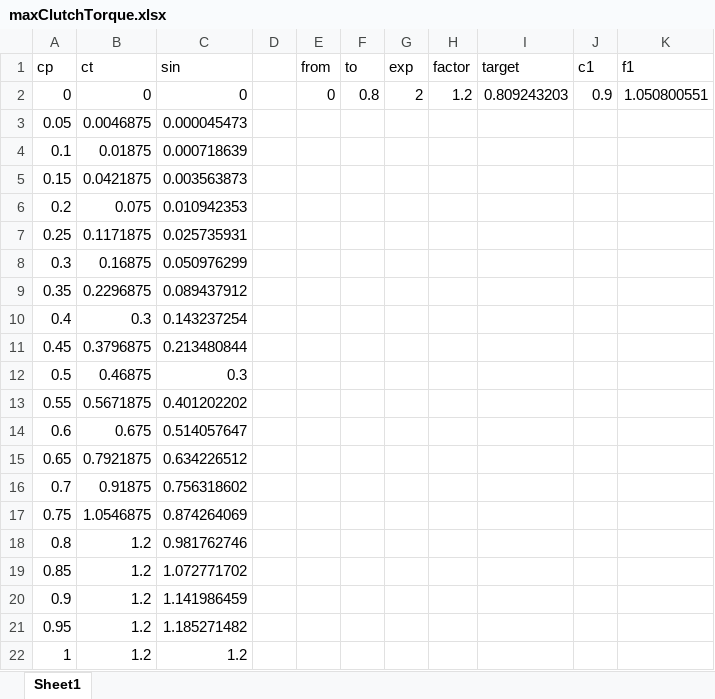
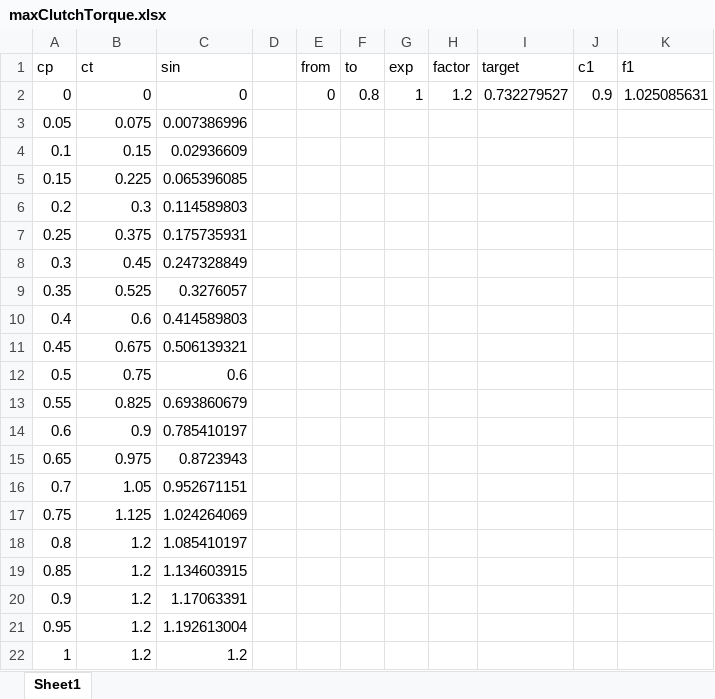
Before and after one commit to Mogli12/GearboxAddon, an Excel workbook: Documents/maxClutchTorque.xlsx, sheet Sheet1, drawn as a sheet; values as stored, in another font and other column widths than the file's, no borders; charts and pictures and table styles not drawn; the diff names each change by its address in the sheet, - before the commit and + after, or states it on an @@ line.

```diff
--- a/Documents/maxClutchTorque.xlsx (sheet Sheet1)
+++ b/Documents/maxClutchTorque.xlsx (sheet Sheet1)
-G2 (exp): 2
+G2 (exp): 1
-I2 (target): 0.809243203
+I2 (target): 0.732279527
-K2 (f1): 1.050800551
+K2 (f1): 1.025085631
-B3 (ct): 0.0046875
+B3 (ct): 0.075
-C3 (sin): 0.000045473
+C3 (sin): 0.007386996
-B4 (ct): 0.01875
+B4 (ct): 0.15
-C4 (sin): 0.000718639
+C4 (sin): 0.02936609
-B5 (ct): 0.0421875
+B5 (ct): 0.225
-C5 (sin): 0.003563873
+C5 (sin): 0.065396085
-B6 (ct): 0.075
+B6 (ct): 0.3
-C6 (sin): 0.010942353
+C6 (sin): 0.114589803
-B7 (ct): 0.1171875
+B7 (ct): 0.375
-C7 (sin): 0.025735931
+C7 (sin): 0.175735931
-B8 (ct): 0.16875
+B8 (ct): 0.45
-C8 (sin): 0.050976299
+C8 (sin): 0.247328849
-B9 (ct): 0.2296875
+B9 (ct): 0.525
-C9 (sin): 0.089437912
+C9 (sin): 0.3276057
-B10 (ct): 0.3
+B10 (ct): 0.6
-C10 (sin): 0.143237254
+C10 (sin): 0.414589803
-B11 (ct): 0.3796875
+B11 (ct): 0.675
-C11 (sin): 0.213480844
+C11 (sin): 0.506139321
-B12 (ct): 0.46875
+B12 (ct): 0.75
-C12 (sin): 0.3
+C12 (sin): 0.6
-B13 (ct): 0.5671875
+B13 (ct): 0.825
-C13 (sin): 0.401202202
+C13 (sin): 0.693860679
-B14 (ct): 0.675
+B14 (ct): 0.9
-C14 (sin): 0.514057647
+C14 (sin): 0.785410197
-B15 (ct): 0.7921875
+B15 (ct): 0.975
-C15 (sin): 0.634226512
+C15 (sin): 0.8723943
-B16 (ct): 0.91875
+B16 (ct): 1.05
-C16 (sin): 0.756318602
+C16 (sin): 0.952671151
-B17 (ct): 1.0546875
+B17 (ct): 1.125
-C17 (sin): 0.874264069
+C17 (sin): 1.024264069
-C18 (sin): 0.981762746
+C18 (sin): 1.085410197
-C19 (sin): 1.072771702
+C19 (sin): 1.134603915
-C20 (sin): 1.141986459
+C20 (sin): 1.17063391
-C21 (sin): 1.185271482
+C21 (sin): 1.192613004
```
Also changed, not shown: charts or pictures, 4 other files.
